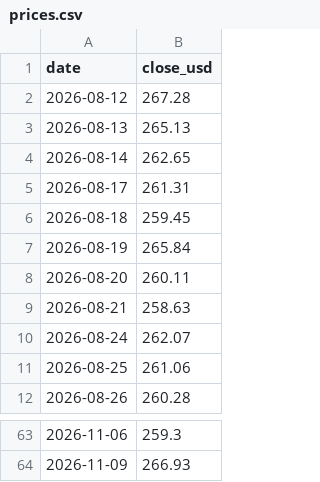
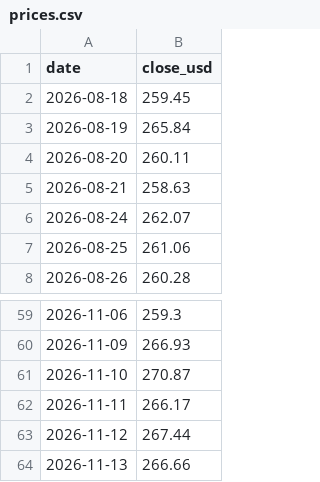
Before and after one commit to Vicky-zjx/535_fintech, a CSV file: lseg-live/prices.csv, drawn as a sheet; only a part is shown, gaps mark what is left out; removed rows and columns are numbered as before the commit, all else as after; the diff names each change by its address in the sheet, - before the commit and + after, or states it on an @@ line.

```diff
--- a/lseg-live/prices.csv
+++ b/lseg-live/prices.csv
-row 2: 2026-08-12 | 267.28
-row 3: 2026-08-13 | 265.13
-row 4: 2026-08-14 | 262.65
-row 5: 2026-08-17 | 261.31
+row 61: 2026-11-10 | 270.87
+row 62: 2026-11-11 | 266.17
+row 63: 2026-11-12 | 267.44
+row 64: 2026-11-13 | 266.66
```
Also changed, not shown: 3 other files.
